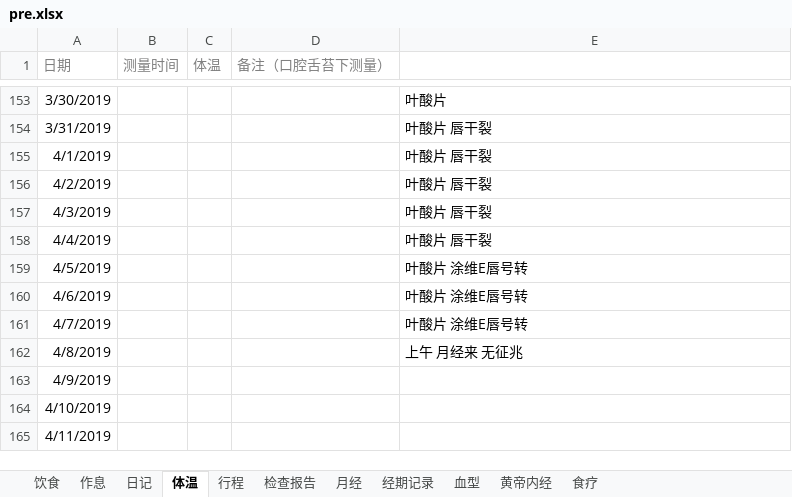
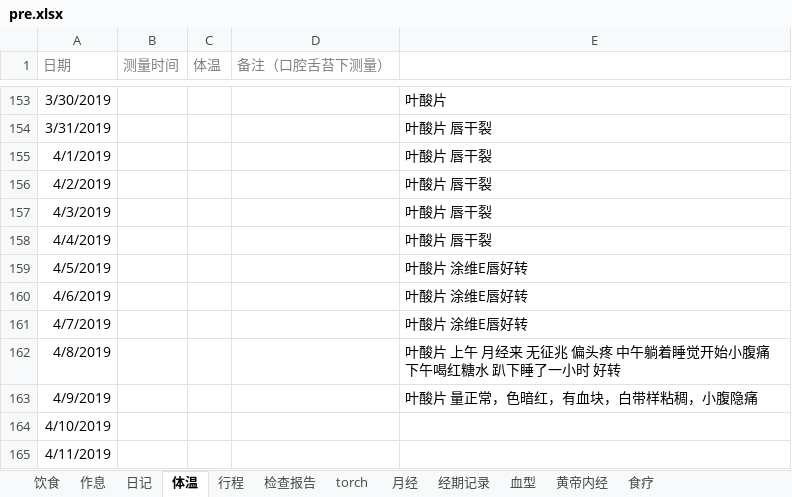
Before and after one commit to ivytry/blog, an Excel workbook: pre.xlsx, sheet 体温, drawn as a sheet; only a part is shown, gaps mark what is left out; values as stored, in another font and other column widths than the file's, no borders; conditional formats not drawn; the diff names each change by its address in the sheet, - before the commit and + after, or states it on an @@ line.

```diff
--- a/pre.xlsx (sheet 体温)
+++ b/pre.xlsx (sheet 体温)
+sheet tab: torch
-E159:E161: 叶酸片 涂维E唇号转
+E159:E161: 叶酸片 涂维E唇好转
-E162: 上午 月经来 无征兆
+E162: 叶酸片 上午 月经来 无征兆 偏头疼 中午躺着睡觉开始小腹痛 下午喝红糖水 趴下睡了一小时 好转
-E163: (empty)
+E163: 叶酸片 量正常，色暗红，有血块，白带样粘稠，小腹隐痛
```
Also changed, not shown: sheet 检查报告, sheet 经期记录.
